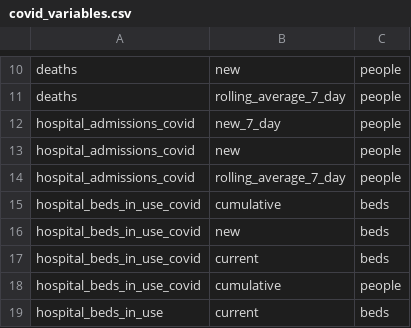
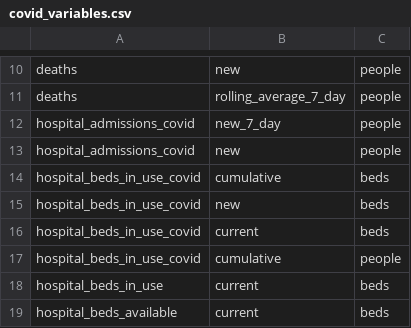
Before and after one commit to act-now-coalition/can-scrapers, a CSV file: can_tools/bootstrap_data/covid_variables.csv, drawn as a sheet; only a part is shown, gaps mark what is left out; the shorter side is filled out with more unchanged rows.

Commit message:
Remove unused variable and provider

```diff
--- a/can_tools/bootstrap_data/covid_variables.csv
+++ b/can_tools/bootstrap_data/covid_variables.csv
@@ -13,3 +13,2 @@ hospital_admissions_covid,new_7_day,people
 hospital_admissions_covid,new,people
-hospital_admissions_covid,rolling_average_7_day,people
 hospital_beds_in_use_covid,cumulative,beds
```
Also changed, not shown: 1 other file.
